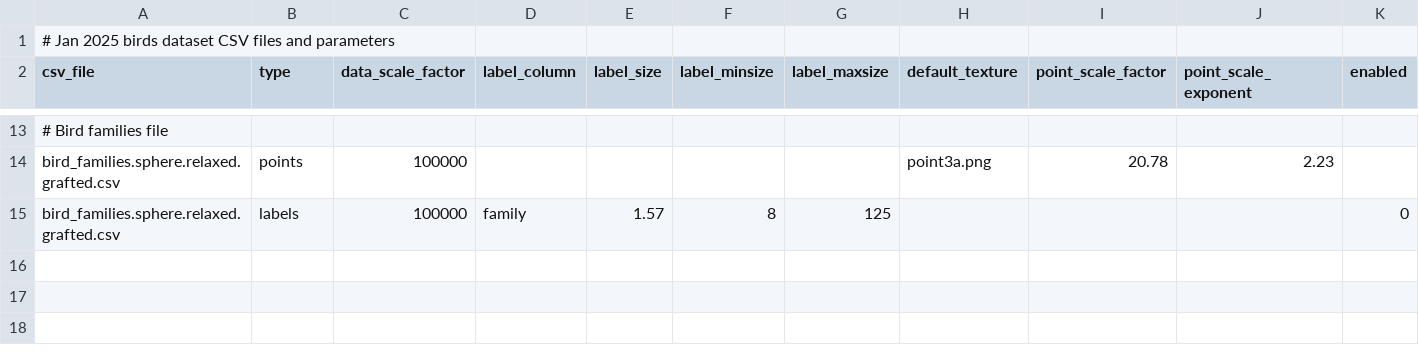
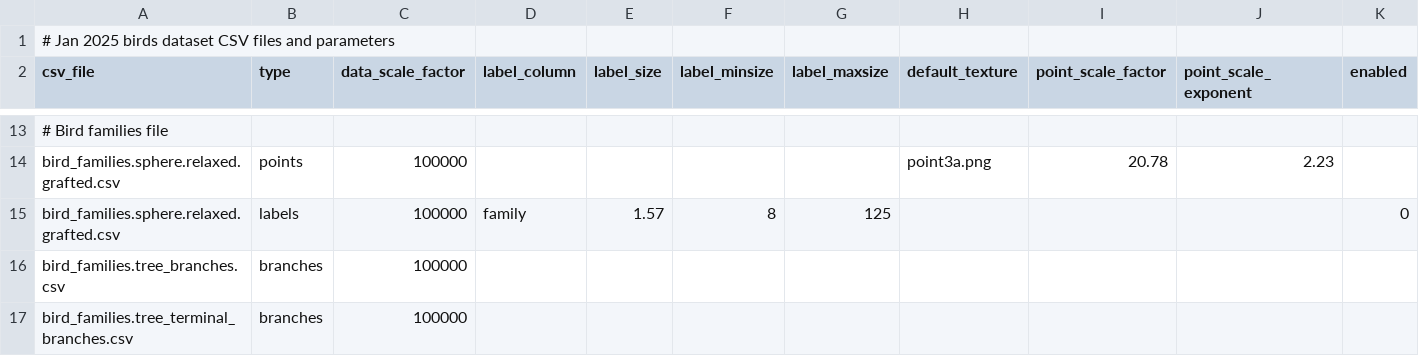
Before and after one commit to brianpatrick/cosmic-view-life, a CSV file: catalogs_raw/birds/Jan_2025_birds/Jan_2025_birds_dataset.csv, drawn as a sheet; only a part is shown, gaps mark what is left out; rows hold the shown columns only; the diff names each change by its address in the sheet, - before the commit and + after, or states it on an @@ line.

Commit message:
Branches files - originals
 - Original files for branches.
 - CSV files in dataset file to process branch files.

```diff
--- a/catalogs_raw/birds/Jan_2025_birds/Jan_2025_birds_dataset.csv
+++ b/catalogs_raw/birds/Jan_2025_birds/Jan_2025_birds_dataset.csv
+row 16: bird_families.tree_branches.csv | branches | 100000
+row 17: bird_families.tree_terminal_branches.csv | branches | 100000
```
Also changed, not shown: 2 other files.
